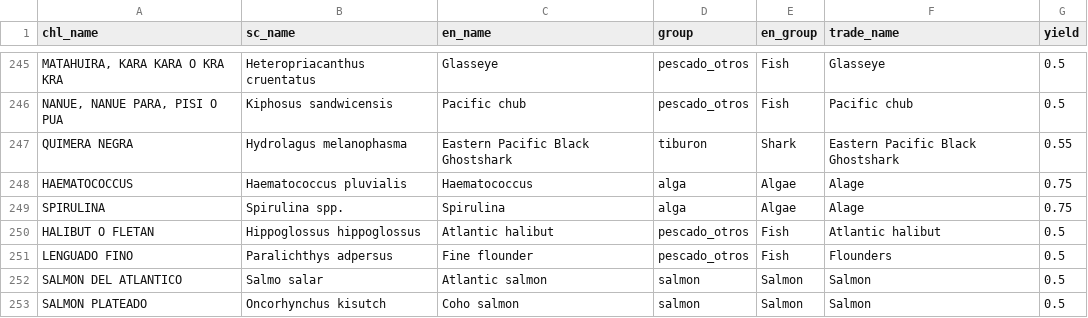
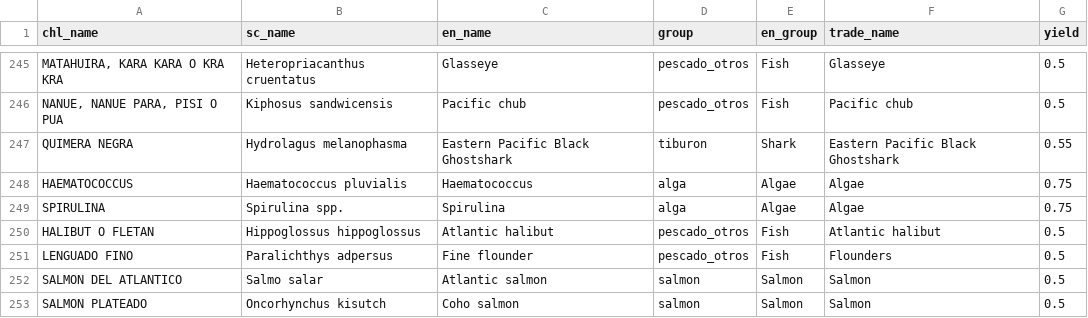
Before and after one commit to camilavargasp/main-fisheries-chile, a CSV file: clean_databases/sp_index.csv, drawn as a sheet; only a part is shown, gaps mark what is left out; the diff names each change by its address in the sheet, - before the commit and + after, or states it on an @@ line.

Commit message:
Fixing alage

```diff
--- a/clean_databases/sp_index.csv
+++ b/clean_databases/sp_index.csv
-F248:F249 (trade_name): Alage
+F248:F249 (trade_name): Algae
```
